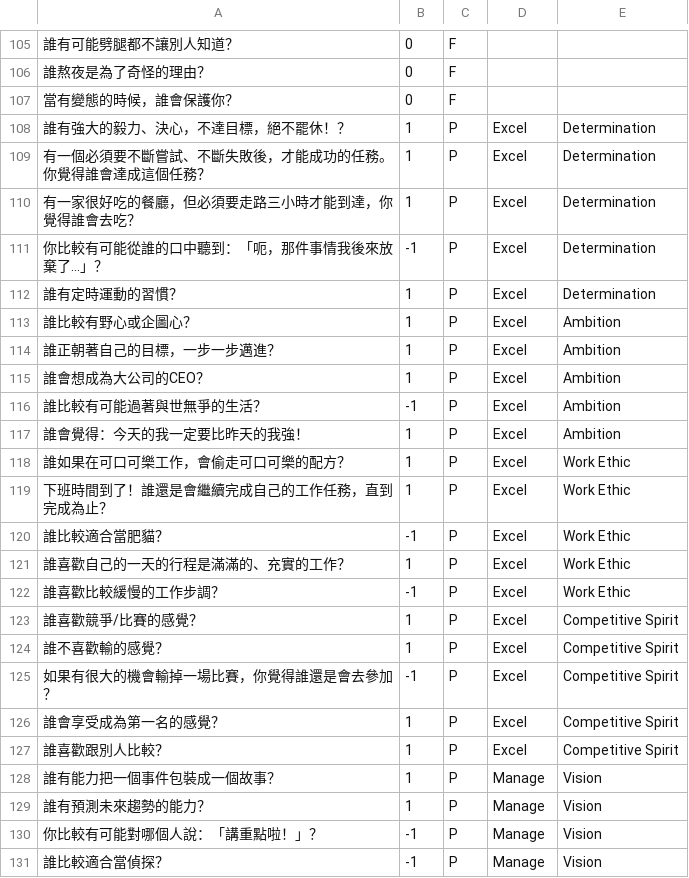
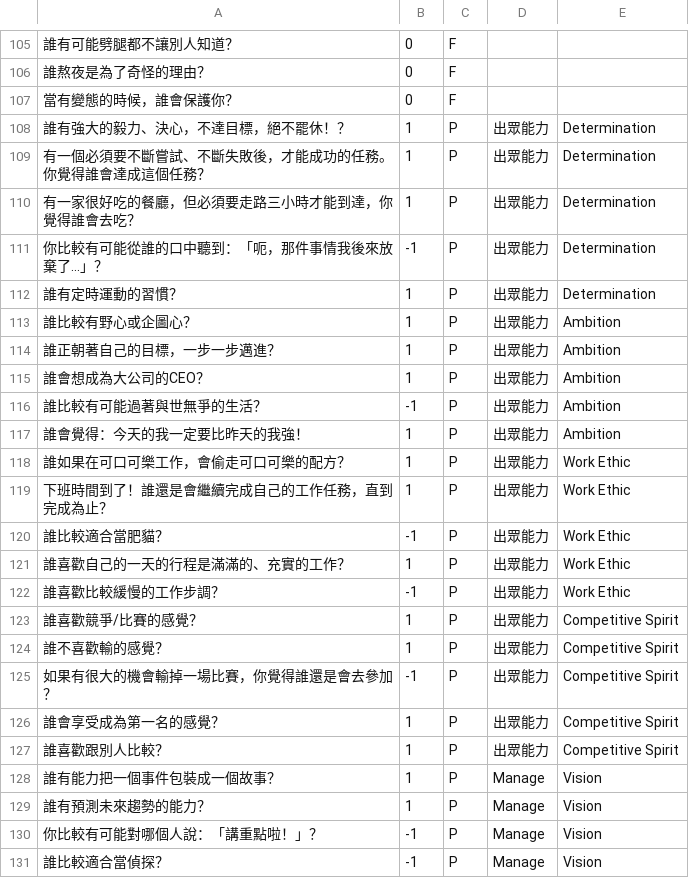
Before and after one commit to irukimo/open-test, a CSV file: questions.csv, drawn as a sheet; only a part is shown, gaps mark what is left out.

```diff
--- a/questions.csv
+++ b/questions.csv
@@ -107,22 +107,22 @@
 當有變態的時候，誰會保護你？,0,F,,
-誰有強大的毅力、決心，不達目標，絕不罷休！？,1,P,Excel,Determination
-有一個必須要不斷嘗試、不斷失敗後，才能成功的任務。你覺得誰會達成這個任務？,1,P,Excel,Determination
-有一家很好吃的餐廳，但必須要走路三小時才能到達，你覺得誰會去吃？,1,P,Excel,Determination
-你比較有可能從誰的口中聽到：「呃，那件事情我後來放棄了...」？,-1,P,Excel,Determination
-誰有定時運動的習慣？,1,P,Excel,Determination
-誰比較有野心或企圖心？,1,P,Excel,Ambition
-誰正朝著自己的目標，一步一步邁進？,1,P,Excel,Ambition
-誰會想成為大公司的CEO？,1,P,Excel,Ambition
-誰比較有可能過著與世無爭的生活？,-1,P,Excel,Ambition
-誰會覺得：今天的我一定要比昨天的我強！,1,P,Excel,Ambition
-誰如果在可口可樂工作，會偷走可口可樂的配方？,1,P,Excel,Work Ethic
-下班時間到了！誰還是會繼續完成自己的工作任務，直到完成為止？,1,P,Excel,Work Ethic
-誰比較適合當肥貓？,-1,P,Excel,Work Ethic
-誰喜歡自己的一天的行程是滿滿的、充實的工作？,1,P,Excel,Work Ethic
-誰喜歡比較緩慢的工作步調？,-1,P,Excel,Work Ethic
-誰喜歡競爭/比賽的感覺？,1,P,Excel,Competitive Spirit
-誰不喜歡輸的感覺？,1,P,Excel,Competitive Spirit
-如果有很大的機會輸掉一場比賽，你覺得誰還是會去參加？,-1,P,Excel,Competitive Spirit
-誰會享受成為第一名的感覺？,1,P,Excel,Competitive Spirit
-誰喜歡跟別人比較？,1,P,Excel,Competitive Spirit
+誰有強大的毅力、決心，不達目標，絕不罷休！？,1,P,出眾能力,Determination
+有一個必須要不斷嘗試、不斷失敗後，才能成功的任務。你覺得誰會達成這個任務？,1,P,出眾能力,Determination
+有一家很好吃的餐廳，但必須要走路三小時才能到達，你覺得誰會去吃？,1,P,出眾能力,Determination
+你比較有可能從誰的口中聽到：「呃，那件事情我後來放棄了...」？,-1,P,出眾能力,Determination
+誰有定時運動的習慣？,1,P,出眾能力,Determination
+誰比較有野心或企圖心？,1,P,出眾能力,Ambition
+誰正朝著自己的目標，一步一步邁進？,1,P,出眾能力,Ambition
+誰會想成為大公司的CEO？,1,P,出眾能力,Ambition
+誰比較有可能過著與世無爭的生活？,-1,P,出眾能力,Ambition
+誰會覺得：今天的我一定要比昨天的我強！,1,P,出眾能力,Ambition
+誰如果在可口可樂工作，會偷走可口可樂的配方？,1,P,出眾能力,Work Ethic
+下班時間到了！誰還是會繼續完成自己的工作任務，直到完成為止？,1,P,出眾能力,Work Ethic
+誰比較適合當肥貓？,-1,P,出眾能力,Work Ethic
+誰喜歡自己的一天的行程是滿滿的、充實的工作？,1,P,出眾能力,Work Ethic
+誰喜歡比較緩慢的工作步調？,-1,P,出眾能力,Work Ethic
+誰喜歡競爭/比賽的感覺？,1,P,出眾能力,Competitive Spirit
+誰不喜歡輸的感覺？,1,P,出眾能力,Competitive Spirit
+如果有很大的機會輸掉一場比賽，你覺得誰還是會去參加？,-1,P,出眾能力,Competitive Spirit
+誰會享受成為第一名的感覺？,1,P,出眾能力,Competitive Spirit
+誰喜歡跟別人比較？,1,P,出眾能力,Competitive Spirit
 誰有能力把一個事件包裝成一個故事？,1,P,Manage,Vision
```
Also changed, not shown: 5 other files.
